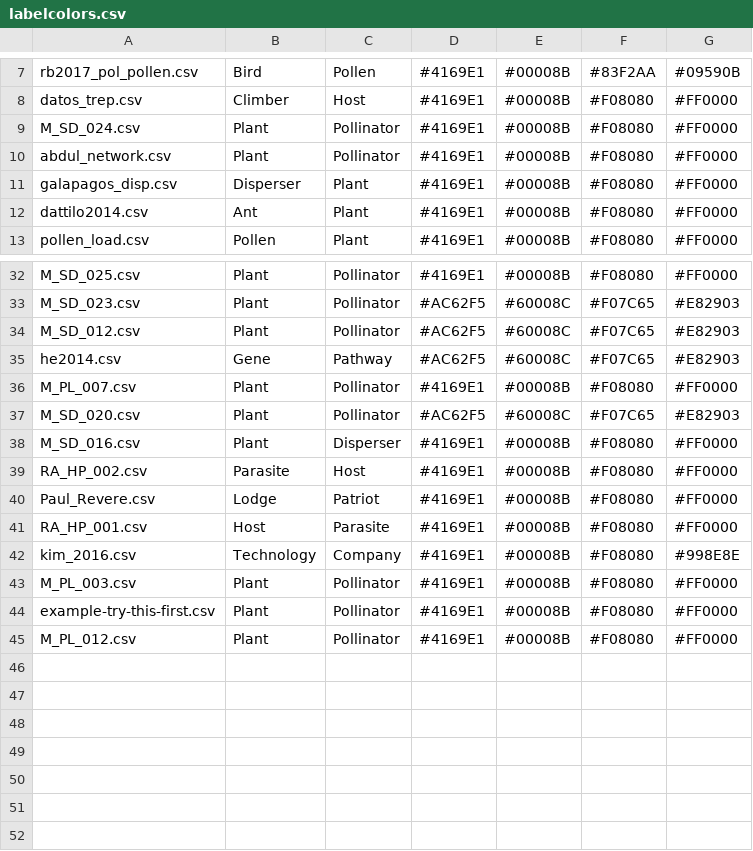
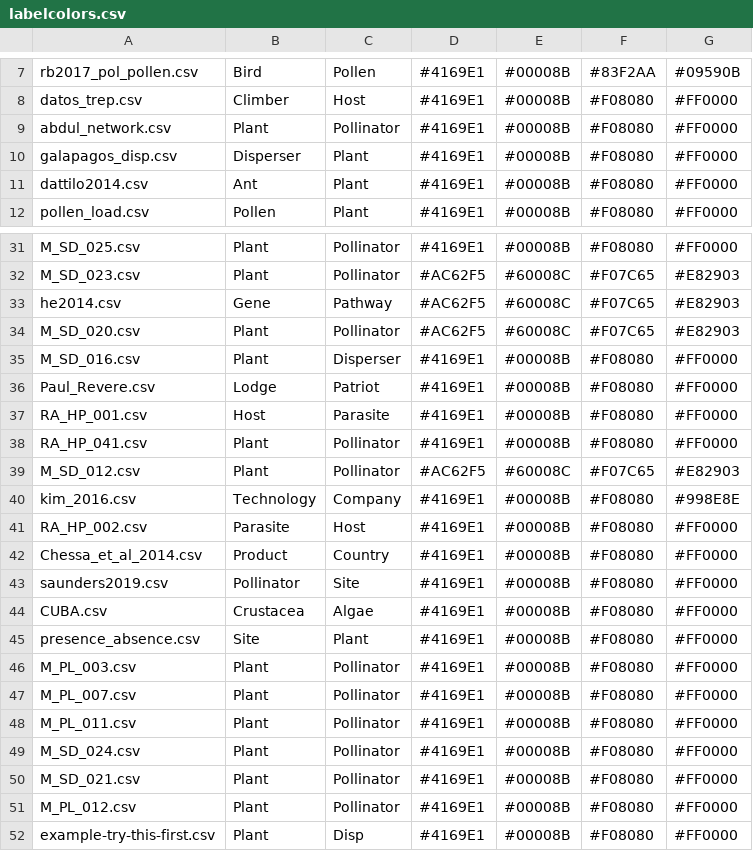
Before and after one commit to jgalgarra/bipartgraph, a CSV file: conf/labelcolors.csv, drawn as a sheet; only a part is shown, gaps mark what is left out.

```diff
--- a/conf/labelcolors.csv
+++ b/conf/labelcolors.csv
@@ -8,3 +8,2 @@
 "datos_trep.csv";"Climber";"       Host";"#4169E1";"#00008B";"#F08080";"#FF0000"
-"M_SD_024.csv";"Plant";"Pollinator";"#4169E1";"#00008B";"#F08080";"#FF0000"
 "abdul_network.csv";"Plant";"Pollinator";"#4169E1";"#00008B";"#F08080";"#FF0000"
@@ -33,13 +32,21 @@
 "M_SD_023.csv";"Plant";"Pollinator";"#AC62F5";"#60008C";"#F07C65";"#E82903"
-"M_SD_012.csv";"Plant";"Pollinator";"#AC62F5";"#60008C";"#F07C65";"#E82903"
 "he2014.csv";"Gene";"Pathway";"#AC62F5";"#60008C";"#F07C65";"#E82903"
-"M_PL_007.csv";"Plant";"Pollinator";"#4169E1";"#00008B";"#F08080";"#FF0000"
 "M_SD_020.csv";"Plant";"Pollinator";"#AC62F5";"#60008C";"#F07C65";"#E82903"
 "M_SD_016.csv";"Plant";"Disperser";"#4169E1";"#00008B";"#F08080";"#FF0000"
-"RA_HP_002.csv";"Parasite";"Host";"#4169E1";"#00008B";"#F08080";"#FF0000"
 "Paul_Revere.csv";"Lodge";"Patriot";"#4169E1";"#00008B";"#F08080";"#FF0000"
 "RA_HP_001.csv";"Host";"Parasite";"#4169E1";"#00008B";"#F08080";"#FF0000"
+"RA_HP_041.csv";"Plant";"Pollinator";"#4169E1";"#00008B";"#F08080";"#FF0000"
+"M_SD_012.csv";"Plant";"Pollinator";"#AC62F5";"#60008C";"#F07C65";"#E82903"
 "kim_2016.csv";"Technology";"   Company";"#4169E1";"#00008B";"#F08080";"#998E8E"
+"RA_HP_002.csv";"Parasite";"Host";"#4169E1";"#00008B";"#F08080";"#FF0000"
+"Chessa_et_al_2014.csv";"Product";"Country";"#4169E1";"#00008B";"#F08080";"#FF0000"
+"saunders2019.csv";"Pollinator";"Site";"#4169E1";"#00008B";"#F08080";"#FF0000"
+"CUBA.csv";"Crustacea";"Algae";"#4169E1";"#00008B";"#F08080";"#FF0000"
+"presence_absence.csv";"Site";"Plant";"#4169E1";"#00008B";"#F08080";"#FF0000"
 "M_PL_003.csv";"Plant";"Pollinator";"#4169E1";"#00008B";"#F08080";"#FF0000"
-"example-try-this-first.csv";"Plant";"Pollinator";"#4169E1";"#00008B";"#F08080";"#FF0000"
+"M_PL_007.csv";"Plant";"Pollinator";"#4169E1";"#00008B";"#F08080";"#FF0000"
+"M_PL_011.csv";"Plant";"Pollinator";"#4169E1";"#00008B";"#F08080";"#FF0000"
+"M_SD_024.csv";"Plant";"Pollinator";"#4169E1";"#00008B";"#F08080";"#FF0000"
+"M_SD_021.csv";"Plant";"Pollinator";"#4169E1";"#00008B";"#F08080";"#FF0000"
 "M_PL_012.csv";"Plant";"Pollinator";"#4169E1";"#00008B";"#F08080";"#FF0000"
+"example-try-this-first.csv";"Plant";"Disp";"#4169E1";"#00008B";"#F08080";"#FF0000"
```
Also changed, not shown: conf/datossafefiles.csv, 4 other files.
